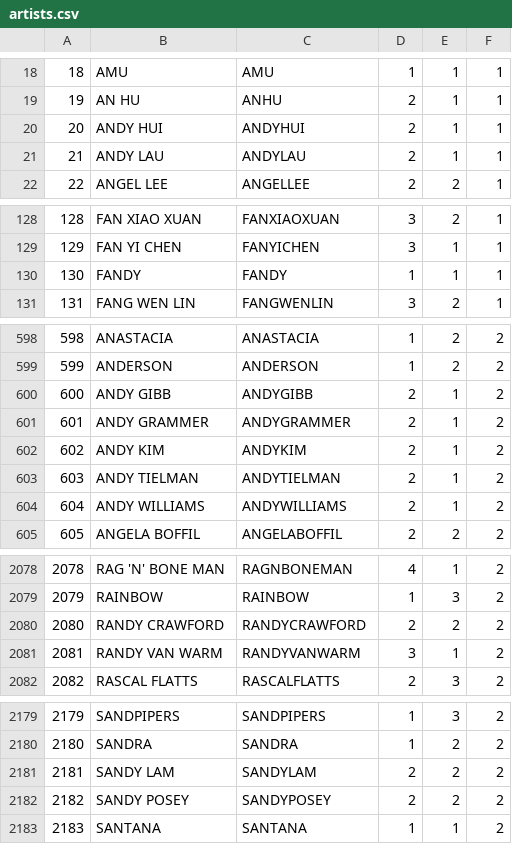
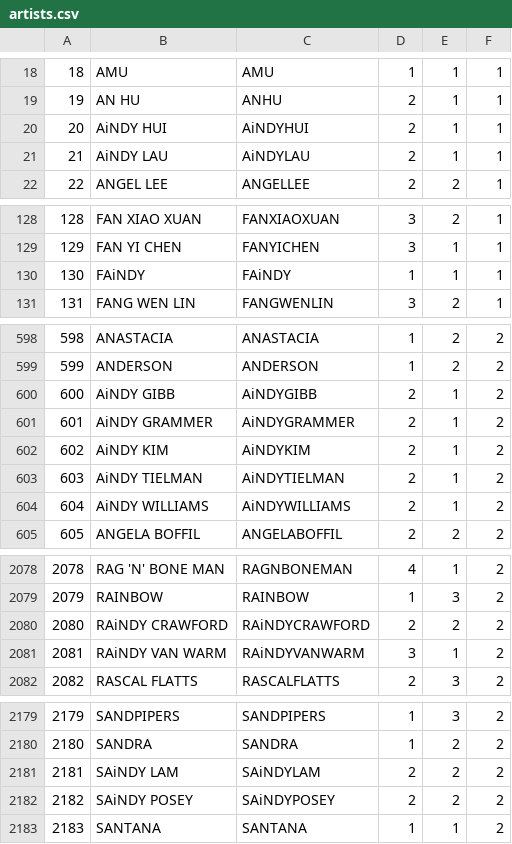
Before and after one commit to TrueTamao/KaraokeTW, a CSV file: db/artists.csv, drawn as a sheet; only a part is shown, gaps mark what is left out; the diff covers the shown part only.

Commit message:
產生測試資料

```diff
--- a/db/artists.csv
+++ b/db/artists.csv
@@ -19,4 +19,4 @@
 19|AN HU|ANHU|2|1|1|
-20|ANDY HUI|ANDYHUI|2|1|1|
-21|ANDY LAU|ANDYLAU|2|1|1|
+20|AiNDY HUI|AiNDYHUI|2|1|1|
+21|AiNDY LAU|AiNDYLAU|2|1|1|
 22|ANGEL LEE|ANGELLEE|2|2|1|
@@ -129,3 +129,3 @@
 129|FAN YI CHEN|FANYICHEN|3|1|1|
-130|FANDY|FANDY|1|1|1|
+130|FAiNDY|FAiNDY|1|1|1|
 131|FANG WEN LIN|FANGWENLIN|3|2|1|
@@ -599,7 +599,7 @@
 599|ANDERSON|ANDERSON|1|2|2|
-600|ANDY GIBB|ANDYGIBB|2|1|2|
-601|ANDY GRAMMER|ANDYGRAMMER|2|1|2|
-602|ANDY KIM|ANDYKIM|2|1|2|
-603|ANDY TIELMAN|ANDYTIELMAN|2|1|2|
-604|ANDY WILLIAMS|ANDYWILLIAMS|2|1|2|
+600|AiNDY GIBB|AiNDYGIBB|2|1|2|
+601|AiNDY GRAMMER|AiNDYGRAMMER|2|1|2|
+602|AiNDY KIM|AiNDYKIM|2|1|2|
+603|AiNDY TIELMAN|AiNDYTIELMAN|2|1|2|
+604|AiNDY WILLIAMS|AiNDYWILLIAMS|2|1|2|
 605|ANGELA BOFFIL|ANGELABOFFIL|2|2|2|
@@ -2079,4 +2079,4 @@
 2079|RAINBOW|RAINBOW|1|3|2|
-2080|RANDY CRAWFORD|RANDYCRAWFORD|2|2|2|
-2081|RANDY VAN WARM|RANDYVANWARM|3|1|2|
+2080|RAiNDY CRAWFORD|RAiNDYCRAWFORD|2|2|2|
+2081|RAiNDY VAN WARM|RAiNDYVANWARM|3|1|2|
 2082|RASCAL FLATTS|RASCALFLATTS|2|3|2|
@@ -2180,4 +2180,4 @@
 2180|SANDRA|SANDRA|1|2|2|
-2181|SANDY LAM|SANDYLAM|2|2|2|
-2182|SANDY POSEY|SANDYPOSEY|2|2|2|
+2181|SAiNDY LAM|SAiNDYLAM|2|2|2|
+2182|SAiNDY POSEY|SAiNDYPOSEY|2|2|2|
 2183|SANTANA|SANTANA|1|1|2|
```
Also changed, not shown: 30 edited cells elsewhere in this file.
